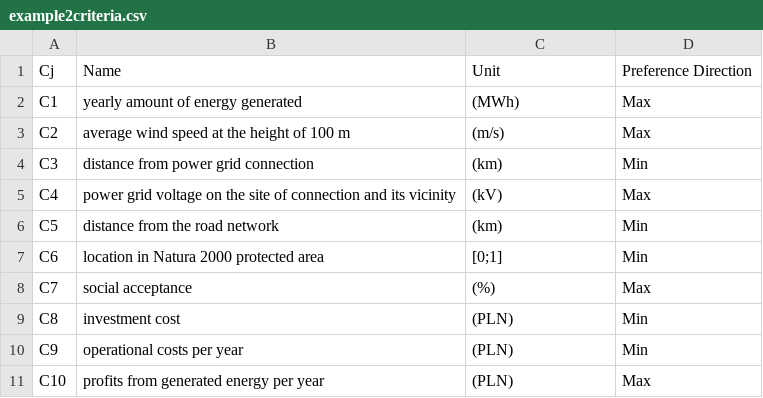
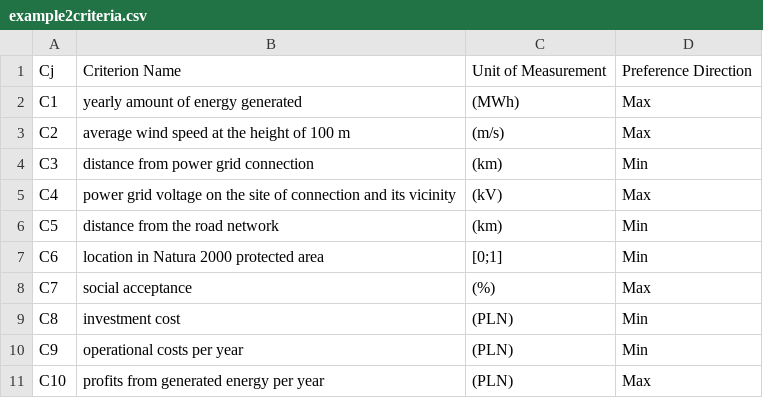
Before and after one commit to energyinpython/PROMISE, a CSV file: examples/example2criteria.csv, drawn as a sheet.

```diff
--- a/examples/example2criteria.csv
+++ b/examples/example2criteria.csv
@@ -1,2 +1,2 @@
-Cj,Name,Unit,Preference Direction
+Cj,Criterion Name,Unit of Measurement,Preference Direction
 C1,yearly amount of energy generated,(MWh),Max
```
Also changed, not shown: examples/example1criteria.csv, examples/results_smaa/ai.csv, 55 other files.
